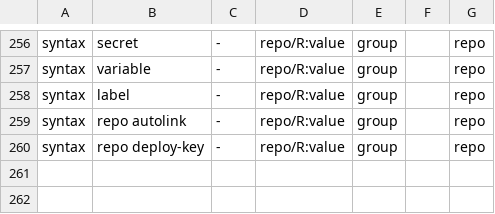
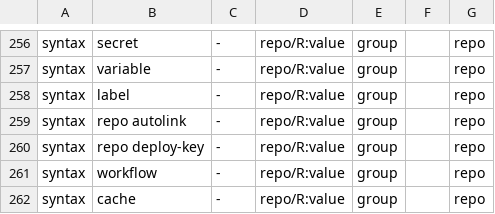
Before and after one commit to dekopon-agents/dekopon-provider-gh, a TSV file: src/unavailable.tsv, drawn as a sheet; only a part is shown, gaps mark what is left out.

Commit message:
fix: accept inherited repository options for workflows and caches

```diff
--- a/src/unavailable.tsv
+++ b/src/unavailable.tsv
@@ -260 +260,3 @@ syntax	repo autolink	-	repo/R:value	group		repo
 syntax	repo deploy-key	-	repo/R:value	group		repo
+syntax	workflow	-	repo/R:value	group		repo
+syntax	cache	-	repo/R:value	group		repo
```
Also changed, not shown: 1 other file.
